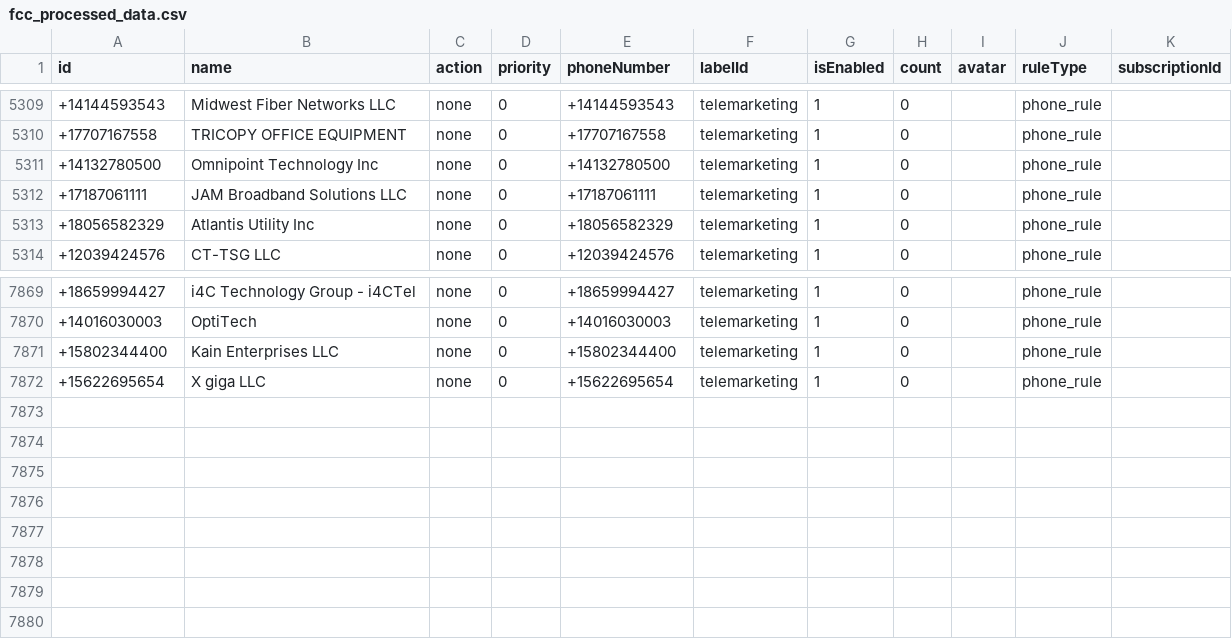
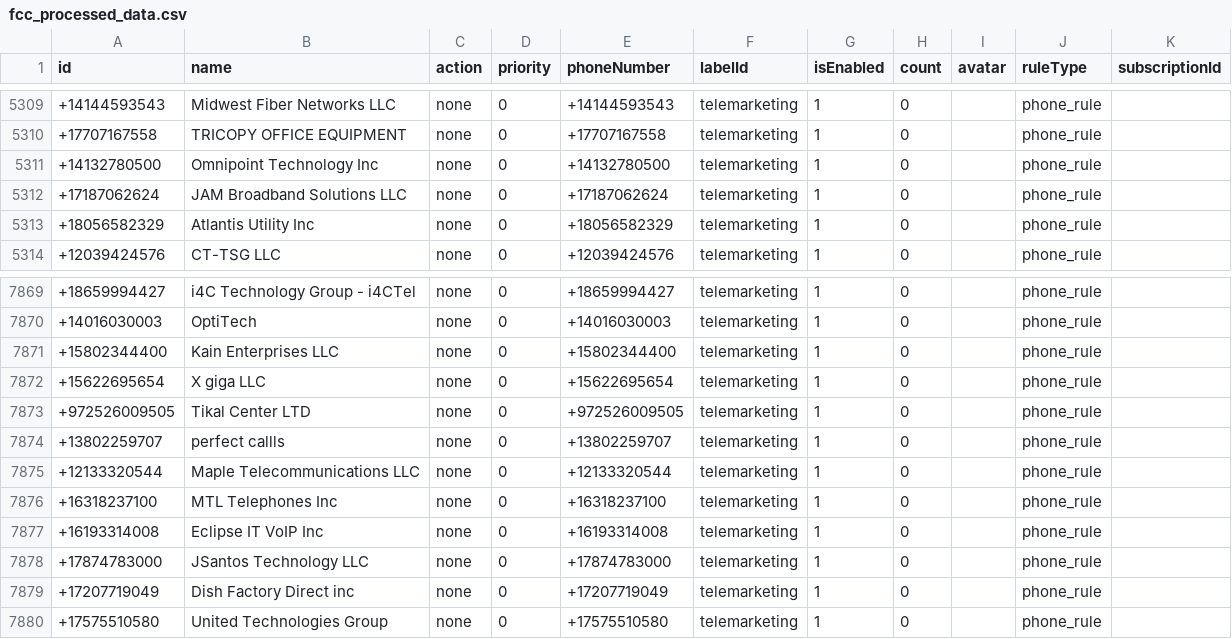
Before and after one commit to choicenew/yourcallrule, a CSV file: US/fcc_processed_data.csv, drawn as a sheet; only a part is shown, gaps mark what is left out.

```diff
--- a/US/fcc_processed_data.csv
+++ b/US/fcc_processed_data.csv
@@ -5311,3 +5311,3 @@ id,name,action,priority,phoneNumber,labelId,isEnabled,count,avatar,ruleType,subs
 +14132780500,Omnipoint Technology Inc,none,0,+14132780500,telemarketing,1,0,,phone_rule,
-+17187061111,JAM Broadband Solutions LLC,none,0,+17187061111,telemarketing,1,0,,phone_rule,
++17187062624,JAM Broadband Solutions LLC,none,0,+17187062624,telemarketing,1,0,,phone_rule,
 +18056582329,Atlantis Utility Inc,none,0,+18056582329,telemarketing,1,0,,phone_rule,
@@ -7872 +7872,9 @@ id,name,action,priority,phoneNumber,labelId,isEnabled,count,avatar,ruleType,subs
 +15622695654,X giga LLC,none,0,+15622695654,telemarketing,1,0,,phone_rule,
++972526009505,Tikal Center LTD,none,0,+972526009505,telemarketing,1,0,,phone_rule,
++13802259707,perfect callls,none,0,+13802259707,telemarketing,1,0,,phone_rule,
++12133320544,Maple Telecommunications LLC,none,0,+12133320544,telemarketing,1,0,,phone_rule,
++16318237100,MTL Telephones Inc,none,0,+16318237100,telemarketing,1,0,,phone_rule,
++16193314008,Eclipse IT VoIP Inc,none,0,+16193314008,telemarketing,1,0,,phone_rule,
++17874783000,JSantos Technology LLC,none,0,+17874783000,telemarketing,1,0,,phone_rule,
++17207719049,Dish Factory Direct inc,none,0,+17207719049,telemarketing,1,0,,phone_rule,
++17575510580,United Technologies Group,none,0,+17575510580,telemarketing,1,0,,phone_rule,
```
